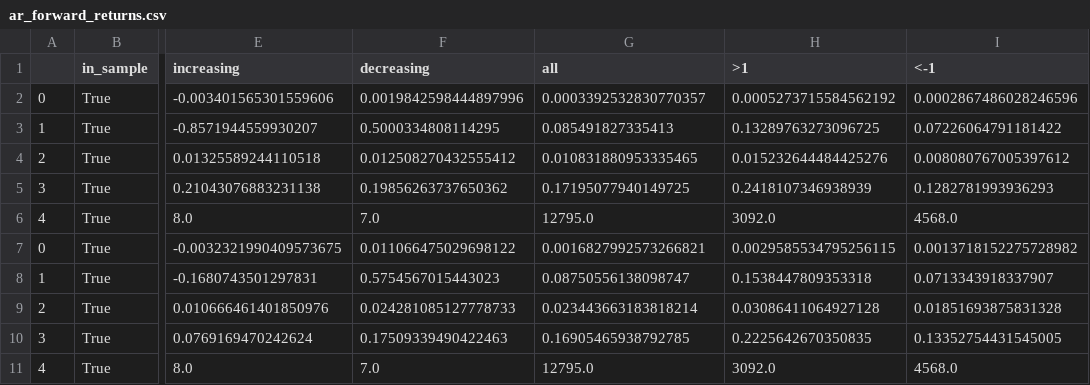
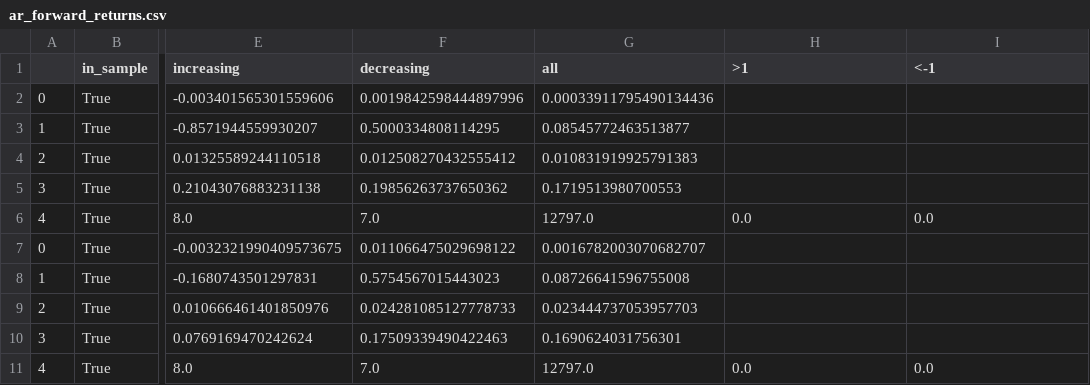
Before and after one commit to jbortfeld/QuantView, a CSV file: data/ar_forward_returns.csv, drawn as a sheet; only a part is shown, gaps mark what is left out; the diff covers the shown part only; the diff names each change by its address in the sheet, - before the commit and + after, or states it on an @@ line.

```diff
--- a/data/ar_forward_returns.csv
+++ b/data/ar_forward_returns.csv
-G2 (all): 0.0003392532830770357
+G2 (all): 0.00033911795490134436
-H2 (>1): 0.0005273715584562192
+H2 (>1): (empty)
-I2 (<-1): 0.0002867486028246596
+I2 (<-1): (empty)
-G3 (all): 0.085491827335413
+G3 (all): 0.08545772463513877
-H3 (>1): 0.13289763273096725
+H3 (>1): (empty)
-I3 (<-1): 0.07226064791181422
+I3 (<-1): (empty)
-G4 (all): 0.010831880953335465
+G4 (all): 0.010831919925791383
-H4 (>1): 0.015232644484425276
+H4 (>1): (empty)
-I4 (<-1): 0.008080767005397612
+I4 (<-1): (empty)
-G5 (all): 0.17195077940149725
+G5 (all): 0.1719513980700553
-H5 (>1): 0.2418107346938939
+H5 (>1): (empty)
-I5 (<-1): 0.1282781993936293
+I5 (<-1): (empty)
-G6 (all): 12795.0
+G6 (all): 12797.0
-H6 (>1): 3092.0
+H6 (>1): 0.0
-I6 (<-1): 4568.0
+I6 (<-1): 0.0
-G7 (all): 0.0016827992573266821
+G7 (all): 0.0016782003070682707
-H7 (>1): 0.0029585534795256115
+H7 (>1): (empty)
-I7 (<-1): 0.0013718152275728982
+I7 (<-1): (empty)
-G8 (all): 0.08750556138098747
+G8 (all): 0.08726641596755008
-H8 (>1): 0.1538447809353318
+H8 (>1): (empty)
-I8 (<-1): 0.0713343918337907
+I8 (<-1): (empty)
-G9 (all): 0.023443663183818214
+G9 (all): 0.023444737053957703
-H9 (>1): 0.03086411064927128
+H9 (>1): (empty)
-I9 (<-1): 0.01851693875831328
+I9 (<-1): (empty)
-G10 (all): 0.16905465938792785
+G10 (all): 0.1690624031756301
-H10 (>1): 0.2225642670350835
+H10 (>1): (empty)
-I10 (<-1): 0.13352754431545005
+I10 (<-1): (empty)
-G11 (all): 12795.0
+G11 (all): 12797.0
-H11 (>1): 3092.0
+H11 (>1): 0.0
-I11 (<-1): 4568.0
+I11 (<-1): 0.0
```
Also changed, not shown: 60 edited cells elsewhere in this file, 2 other files.
